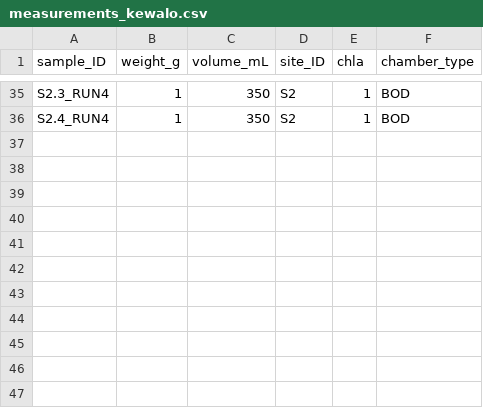
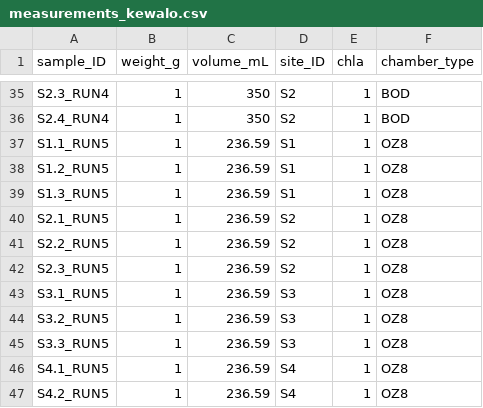
Before and after one commit to jordanvest/Reef_Water_Column_Productivity, a CSV file: data/respirometry/kewalo/measurements_kewalo.csv, drawn as a sheet; only a part is shown, gaps mark what is left out; the diff names each change by its address in the sheet, - before the commit and + after, or states it on an @@ line.

```diff
--- a/data/respirometry/kewalo/measurements_kewalo.csv
+++ b/data/respirometry/kewalo/measurements_kewalo.csv
+row 37: S1.1_RUN5 | 1 | 236.59 | S1 | 1 | OZ8
+row 38: S1.2_RUN5 | 1 | 236.59 | S1 | 1 | OZ8
+row 39: S1.3_RUN5 | 1 | 236.59 | S1 | 1 | OZ8
+row 40: S2.1_RUN5 | 1 | 236.59 | S2 | 1 | OZ8
+row 41: S2.2_RUN5 | 1 | 236.59 | S2 | 1 | OZ8
+row 42: S2.3_RUN5 | 1 | 236.59 | S2 | 1 | OZ8
+row 43: S3.1_RUN5 | 1 | 236.59 | S3 | 1 | OZ8
+row 44: S3.2_RUN5 | 1 | 236.59 | S3 | 1 | OZ8
+row 45: S3.3_RUN5 | 1 | 236.59 | S3 | 1 | OZ8
+row 46: S4.1_RUN5 | 1 | 236.59 | S4 | 1 | OZ8
+row 47: S4.2_RUN5 | 1 | 236.59 | S4 | 1 | OZ8
```
Also changed, not shown: data/respirometry/kewalo/kewalo_respo_meta.csv, data/respirometry/kewalo/sample_info_kewalo.csv, 37 other files.
